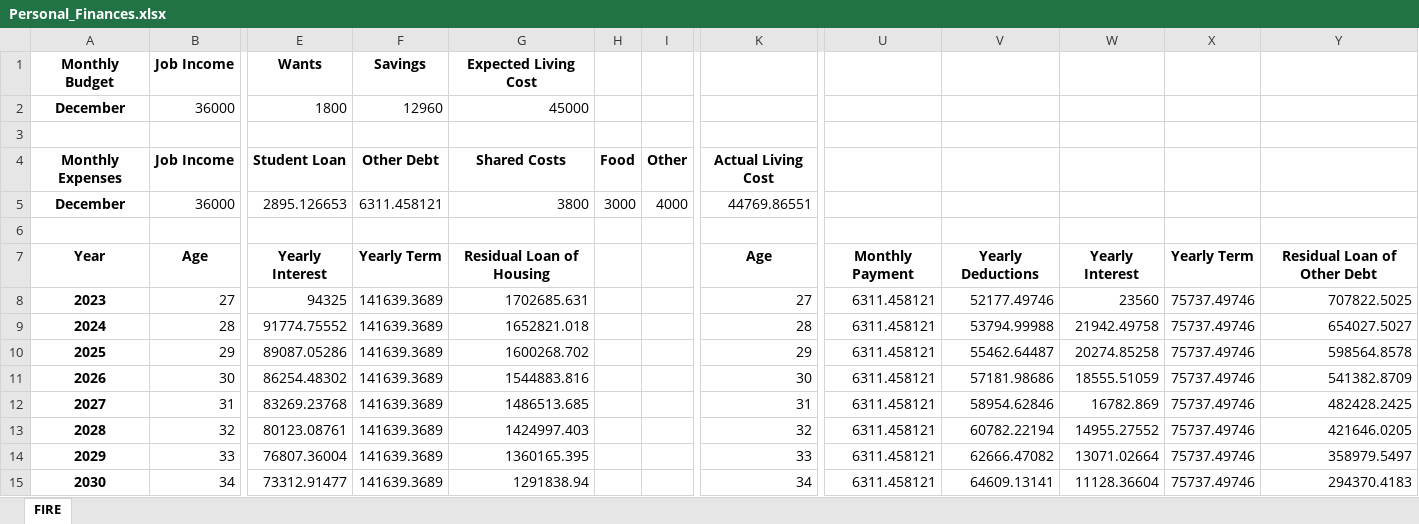
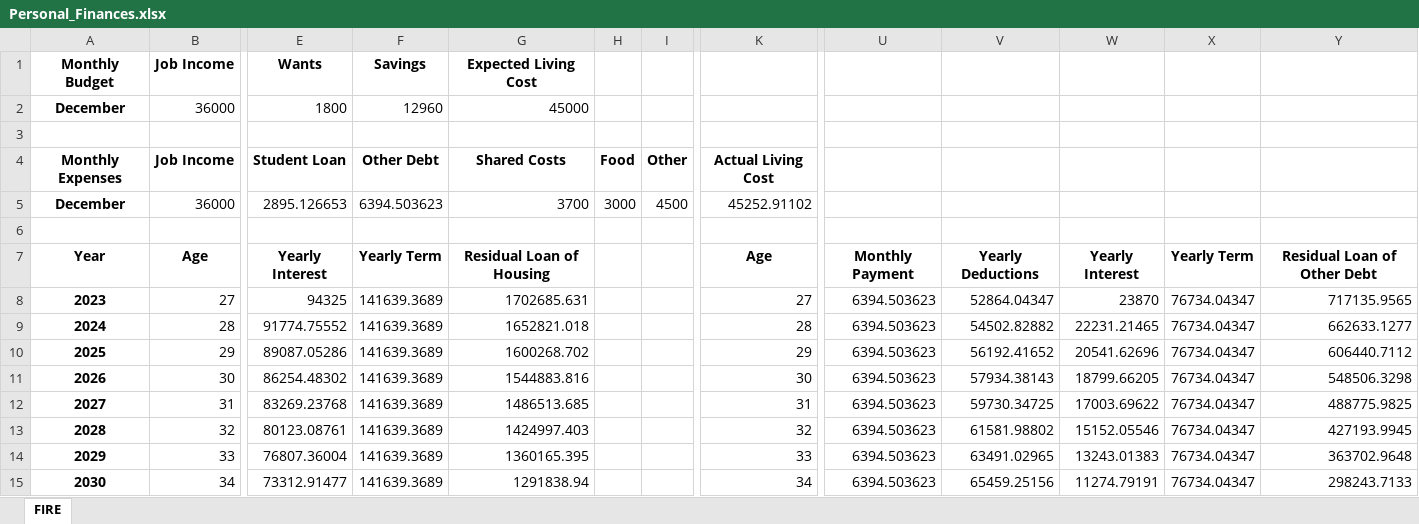
Before and after one commit to Moejay10/FIRE, an Excel workbook: Personal_Finances.xlsx, sheet FIRE, drawn as a sheet; only a part is shown, gaps mark what is left out; values as stored, in another font and other column widths than the file's, no borders; the diff covers the shown part only; the diff names each change by its address in the sheet, - before the commit and + after, or states it on an @@ line.

Commit message:
New File

```diff
--- a/Personal_Finances.xlsx (sheet FIRE)
+++ b/Personal_Finances.xlsx (sheet FIRE)
-F5: 6311.458121
+F5: 6394.503623
-G5: 3800
+G5: 3700
-I5: 4000
+I5: 4500
-K5: 44769.86551
+K5: 45252.91102
-U8:U15: 6311.458121
+U8:U15: 6394.503623
-V8: 52177.49746
+V8: 52864.04347
-W8: 23560
+W8: 23870
-X8:X15: 75737.49746
+X8:X15: 76734.04347
-Y8: 707822.5025
+Y8: 717135.9565
-V9: 53794.99988
+V9: 54502.82882
-W9: 21942.49758
+W9: 22231.21465
-Y9: 654027.5027
+Y9: 662633.1277
-V10: 55462.64487
+V10: 56192.41652
-W10: 20274.85258
+W10: 20541.62696
-Y10: 598564.8578
+Y10: 606440.7112
-V11: 57181.98686
+V11: 57934.38143
-W11: 18555.51059
+W11: 18799.66205
-Y11: 541382.8709
+Y11: 548506.3298
-V12: 58954.62846
+V12: 59730.34725
-W12: 16782.869
+W12: 17003.69622
-Y12: 482428.2425
+Y12: 488775.9825
-V13: 60782.22194
+V13: 61581.98802
-W13: 14955.27552
+W13: 15152.05546
-Y13: 421646.0205
+Y13: 427193.9945
-V14: 62666.47082
+V14: 63491.02965
-W14: 13071.02664
+W14: 13243.01383
-Y14: 358979.5497
+Y14: 363702.9648
-V15: 64609.13141
+V15: 65459.25156
-W15: 11128.36604
+W15: 11274.79191
-Y15: 294370.4183
+Y15: 298243.7133
```
Also changed, not shown: 23 edited cells elsewhere in this sheet.
